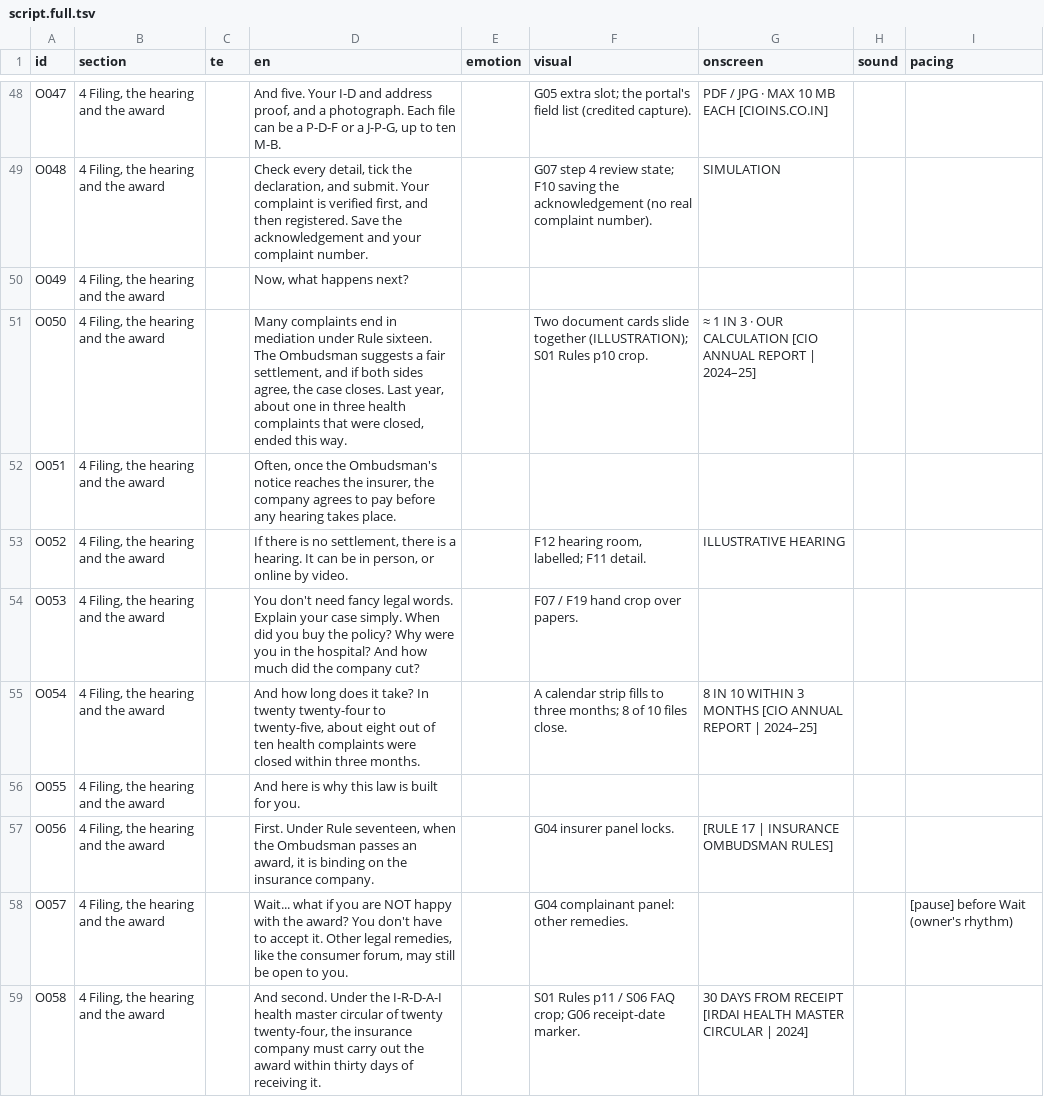
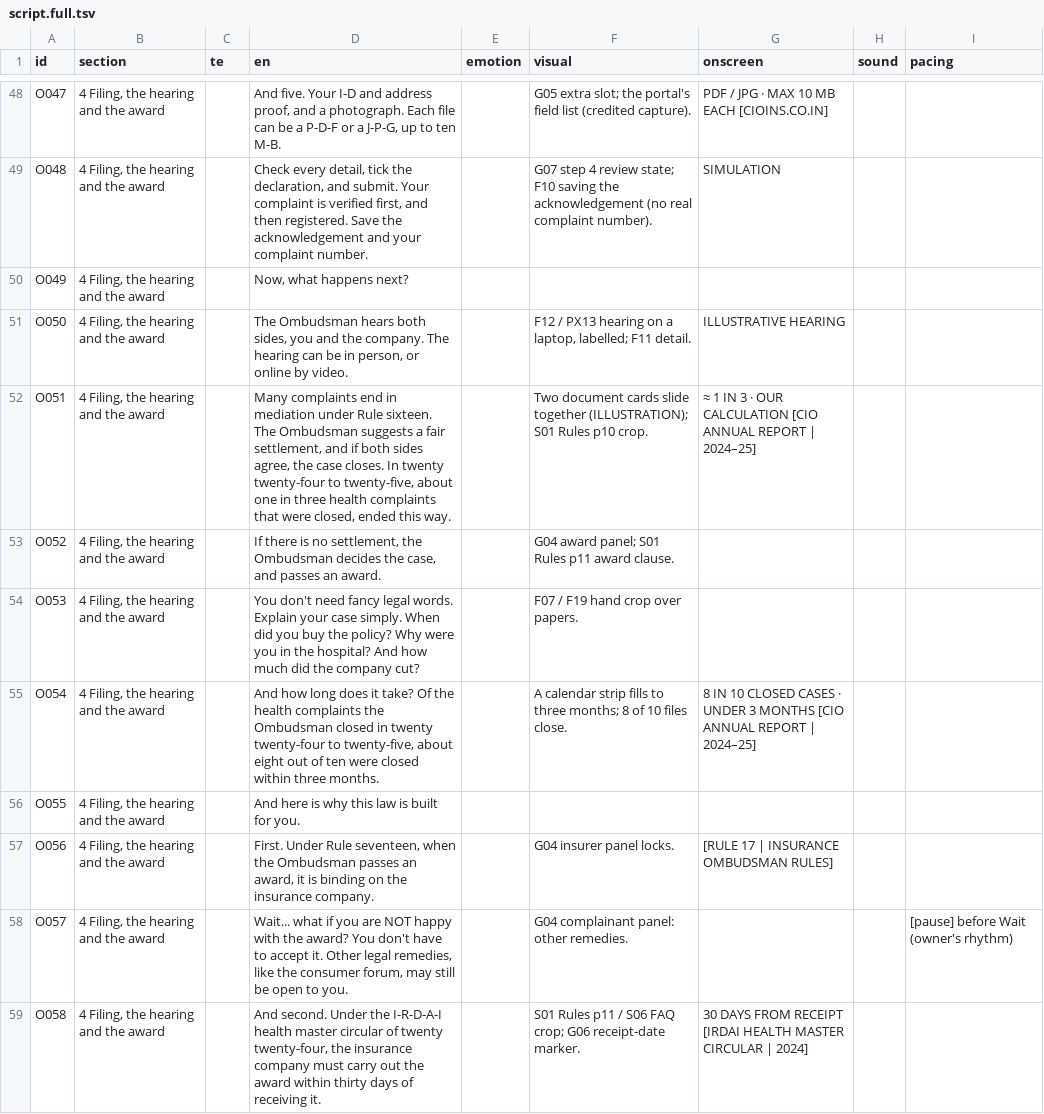
Before and after one commit to mkmk749278/Creator, a TSV file: projects/insurance-ombudsman/script.full.tsv, drawn as a sheet; only a part is shown, gaps mark what is left out; the diff covers the shown part only.

```diff
--- a/projects/insurance-ombudsman/script.full.tsv
+++ b/projects/insurance-ombudsman/script.full.tsv
@@ -50,7 +50,7 @@ O048	4 Filing, the hearing and the award		Check every detail, tick the declarati
 O049	4 Filing, the hearing and the award		Now, what happens next?					
-O050	4 Filing, the hearing and the award		Many complaints end in mediation under Rule sixteen. The Ombudsman suggests a fair settlement, and if both sides agree, the case closes. Last year, about one in three health complaints that were closed, ended this way.		Two document cards slide together (ILLUSTRATION); S01 Rules p10 crop.	≈ 1 IN 3 · OUR CALCULATION [CIO ANNUAL REPORT | 2024–25]		
-O051	4 Filing, the hearing and the award		Often, once the Ombudsman's notice reaches the insurer, the company agrees to pay before any hearing takes place.					
-O052	4 Filing, the hearing and the award		If there is no settlement, there is a hearing. It can be in person, or online by video.		F12 hearing room, labelled; F11 detail.	ILLUSTRATIVE HEARING		
+O050	4 Filing, the hearing and the award		The Ombudsman hears both sides, you and the company. The hearing can be in person, or online by video.		F12 / PX13 hearing on a laptop, labelled; F11 detail.	ILLUSTRATIVE HEARING		
+O051	4 Filing, the hearing and the award		Many complaints end in mediation under Rule sixteen. The Ombudsman suggests a fair settlement, and if both sides agree, the case closes. In twenty twenty-four to twenty-five, about one in three health complaints that were closed, ended this way.		Two document cards slide together (ILLUSTRATION); S01 Rules p10 crop.	≈ 1 IN 3 · OUR CALCULATION [CIO ANNUAL REPORT | 2024–25]		
+O052	4 Filing, the hearing and the award		If there is no settlement, the Ombudsman decides the case, and passes an award.		G04 award panel; S01 Rules p11 award clause.			
 O053	4 Filing, the hearing and the award		You don't need fancy legal words. Explain your case simply. When did you buy the policy? Why were you in the hospital? And how much did the company cut?		F07 / F19 hand crop over papers.			
-O054	4 Filing, the hearing and the award		And how long does it take? In twenty twenty-four to twenty-five, about eight out of ten health complaints were closed within three months.		A calendar strip fills to three months; 8 of 10 files close.	8 IN 10 WITHIN 3 MONTHS [CIO ANNUAL REPORT | 2024–25]		
+O054	4 Filing, the hearing and the award		And how long does it take? Of the health complaints the Ombudsman closed in twenty twenty-four to twenty-five, about eight out of ten were closed within three months.		A calendar strip fills to three months; 8 of 10 files close.	8 IN 10 CLOSED CASES · UNDER 3 MONTHS [CIO ANNUAL REPORT | 2024–25]		
 O055	4 Filing, the hearing and the award		And here is why this law is built for you.					
```
Also changed, not shown: 23 edited cells elsewhere in this file, projects/insurance-ombudsman/script.tsv, 13 other files.
